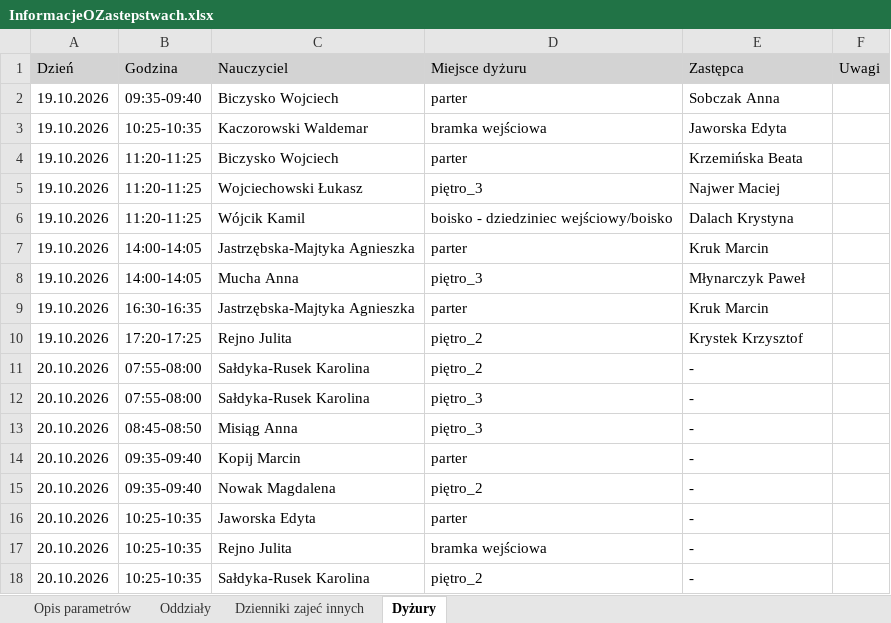
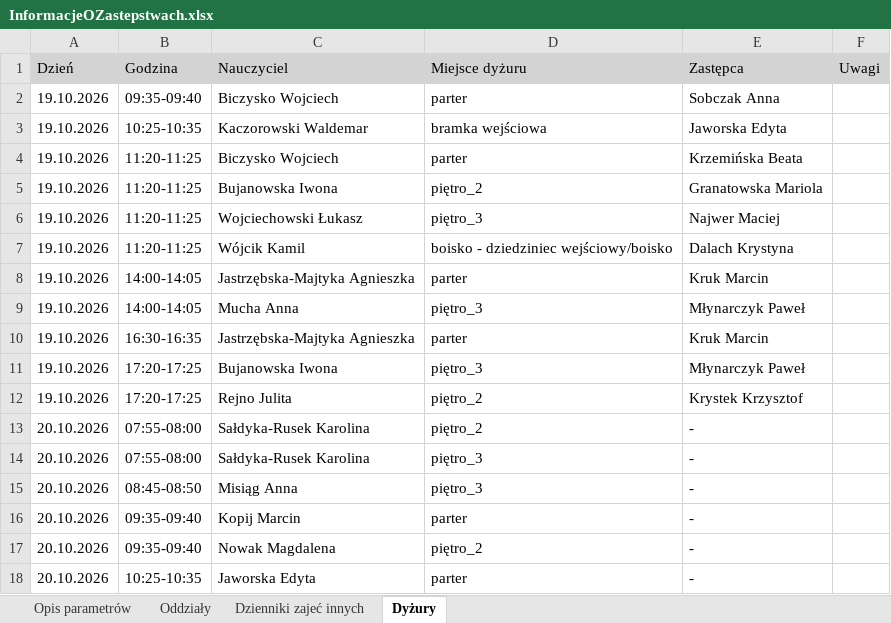
Before and after one commit to adeodatus11/zastepstwa, an Excel workbook: InformacjeOZastepstwach.xlsx, sheet Dyżury, drawn as a sheet; only a part is shown; the shorter side is filled out with more unchanged rows; values as stored, in another font and other column widths than the file's, no borders; the diff names each change by its address in the sheet, - before the commit and + after, or states it on an @@ line.

```diff
--- a/InformacjeOZastepstwach.xlsx (sheet Dyżury)
+++ b/InformacjeOZastepstwach.xlsx (sheet Dyżury)
+row 5: 19.10.2026 | 11:20-11:25 | Bujanowska Iwona | piętro_2 | Granatowska Mariola
+row 11: 19.10.2026 | 17:20-17:25 | Bujanowska Iwona | piętro_3 | Młynarczyk Paweł
```
Also changed, not shown: sheet Oddziały, sheet Dzienniki zajeć innych, InformacjeOPrzeniesieniach.xlsx.
